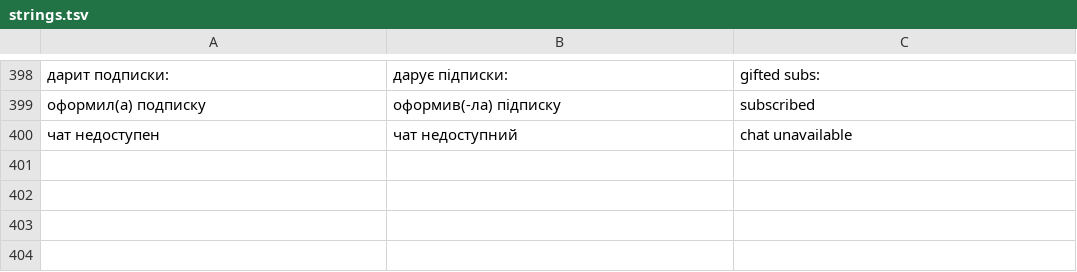
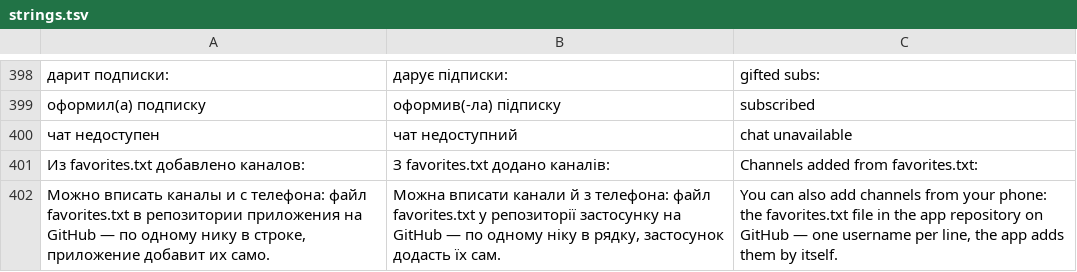
Before and after one commit to PainFrenemy2/TVAppKICK-Hisense--, a TSV file: tools/strings.tsv, drawn as a sheet; only a part is shown, gaps mark what is left out; the diff names each change by its address in the sheet, - before the commit and + after, or states it on an @@ line.

```diff
--- a/tools/strings.tsv
+++ b/tools/strings.tsv
+row 401: Из favorites.txt добавлено каналов: | З favorites.txt додано каналів: | Channels added from favorites.txt:
+row 402: Можно вписать каналы и с телефона: файл favorites.txt в репозитории приложения на GitHub — по одному нику в строке, приложение добавит их само. | Можна вписати канали й з телефона: файл favorites.txt у репозиторії застосунку на GitHub — по одному ніку в рядку, застосунок додасть їх сам. | You can also add channels from your phone: the favorites.txt file in the app repository on GitHub — one username per line, the app adds them by itself.
```
Also changed, not shown: 33 other files.
